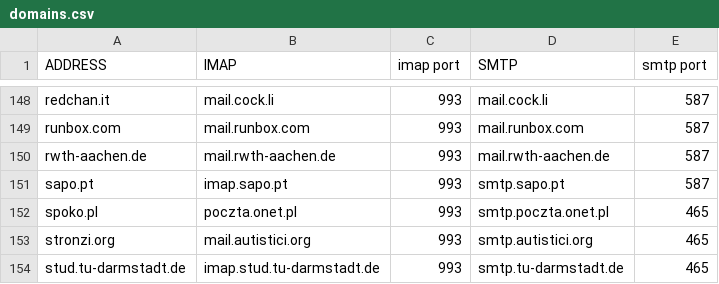
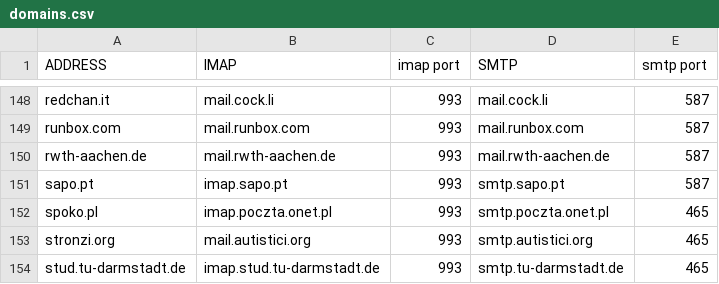
Before and after one commit to LukeSmithxyz/mutt-wizard, a CSV file: domains.csv, drawn as a sheet; only a part is shown, gaps mark what is left out.

Commit message:
fixed incorrect info in domains.csv

```diff
--- a/domains.csv
+++ b/domains.csv
@@ -151,3 +151,3 @@ rwth-aachen.de,mail.rwth-aachen.de,993,mail.rwth-aachen.de,587
 sapo.pt,imap.sapo.pt,993,smtp.sapo.pt,587
-spoko.pl,poczta.onet.pl,993,smtp.poczta.onet.pl,465
+spoko.pl,imap.poczta.onet.pl,993,smtp.poczta.onet.pl,465
 stronzi.org,mail.autistici.org,993,smtp.autistici.org,465
```
